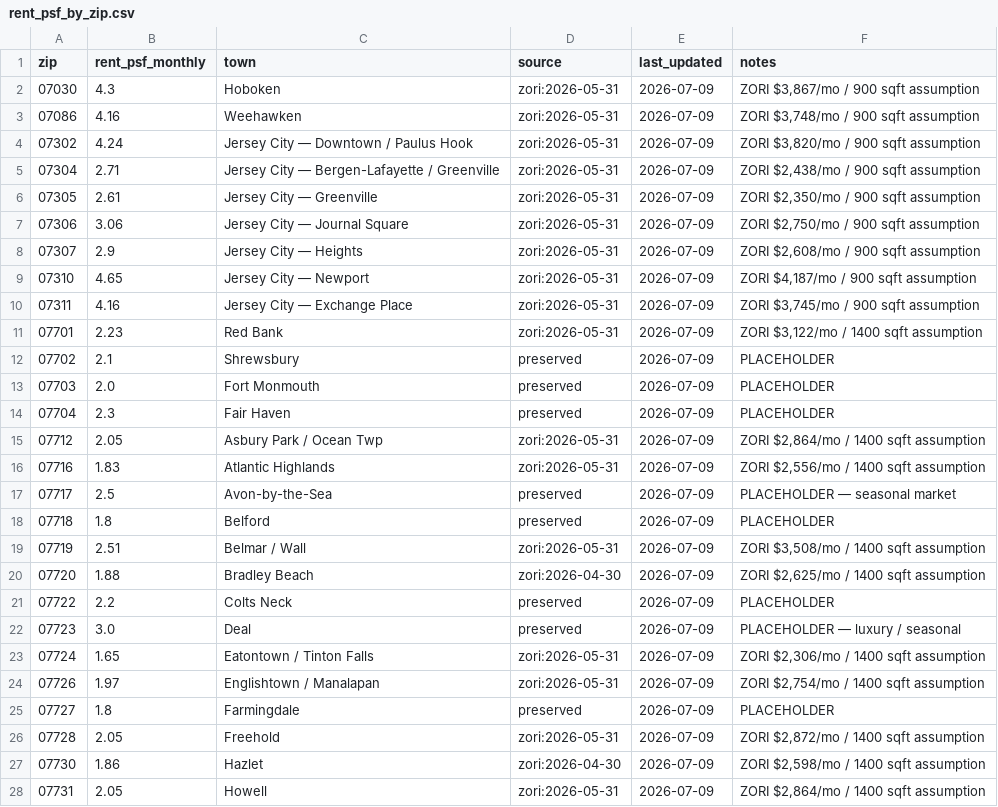
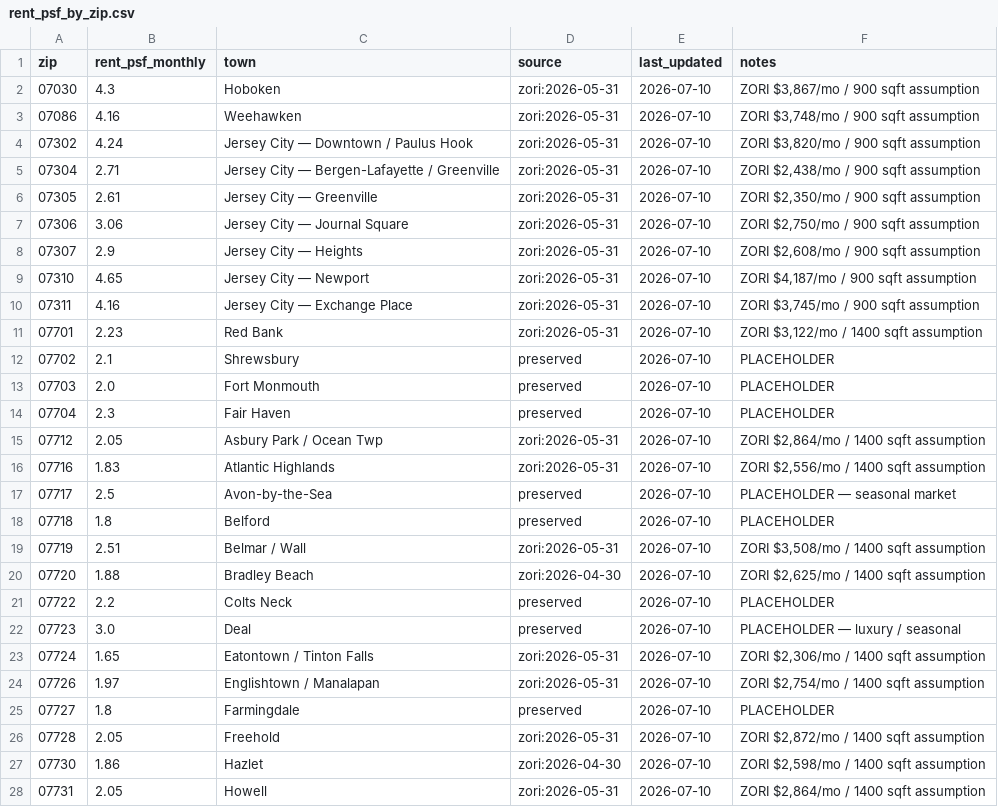
Before and after one commit to jackjjackson9-ui/real-estate-screener, a CSV file: data/rent_psf_by_zip.csv, drawn as a sheet; only a part is shown; the diff covers the shown part only.

```diff
--- a/data/rent_psf_by_zip.csv
+++ b/data/rent_psf_by_zip.csv
@@ -1,28 +1,28 @@
 zip,rent_psf_monthly,town,source,last_updated,notes
-07030,4.3,Hoboken,zori:2026-05-31,2026-07-09,"ZORI $3,867/mo / 900 sqft assumption"
-07086,4.16,Weehawken,zori:2026-05-31,2026-07-09,"ZORI $3,748/mo / 900 sqft assumption"
-07302,4.24,Jersey City — Downtown / Paulus Hook,zori:2026-05-31,2026-07-09,"ZORI $3,820/mo / 900 sqft assumption"
-07304,2.71,Jersey City — Bergen-Lafayette / Greenville,zori:2026-05-31,2026-07-09,"ZORI $2,438/mo / 900 sqft assumption"
-07305,2.61,Jersey City — Greenville,zori:2026-05-31,2026-07-09,"ZORI $2,350/mo / 900 sqft assumption"
-07306,3.06,Jersey City — Journal Square,zori:2026-05-31,2026-07-09,"ZORI $2,750/mo / 900 sqft assumption"
-07307,2.9,Jersey City — Heights,zori:2026-05-31,2026-07-09,"ZORI $2,608/mo / 900 sqft assumption"
-07310,4.65,Jersey City — Newport,zori:2026-05-31,2026-07-09,"ZORI $4,187/mo / 900 sqft assumption"
-07311,4.16,Jersey City — Exchange Place,zori:2026-05-31,2026-07-09,"ZORI $3,745/mo / 900 sqft assumption"
-07701,2.23,Red Bank,zori:2026-05-31,2026-07-09,"ZORI $3,122/mo / 1400 sqft assumption"
-07702,2.1,Shrewsbury,preserved,2026-07-09,PLACEHOLDER
-07703,2.0,Fort Monmouth,preserved,2026-07-09,PLACEHOLDER
-07704,2.3,Fair Haven,preserved,2026-07-09,PLACEHOLDER
-07712,2.05,Asbury Park / Ocean Twp,zori:2026-05-31,2026-07-09,"ZORI $2,864/mo / 1400 sqft assumption"
-07716,1.83,Atlantic Highlands,zori:2026-05-31,2026-07-09,"ZORI $2,556/mo / 1400 sqft assumption"
-07717,2.5,Avon-by-the-Sea,preserved,2026-07-09,PLACEHOLDER — seasonal market
-07718,1.8,Belford,preserved,2026-07-09,PLACEHOLDER
-07719,2.51,Belmar / Wall,zori:2026-05-31,2026-07-09,"ZORI $3,508/mo / 1400 sqft assumption"
-07720,1.88,Bradley Beach,zori:2026-04-30,2026-07-09,"ZORI $2,625/mo / 1400 sqft assumption"
-07722,2.2,Colts Neck,preserved,2026-07-09,PLACEHOLDER
-07723,3.0,Deal,preserved,2026-07-09,PLACEHOLDER — luxury / seasonal
-07724,1.65,Eatontown / Tinton Falls,zori:2026-05-31,2026-07-09,"ZORI $2,306/mo / 1400 sqft assumption"
-07726,1.97,Englishtown / Manalapan,zori:2026-05-31,2026-07-09,"ZORI $2,754/mo / 1400 sqft assumption"
-07727,1.8,Farmingdale,preserved,2026-07-09,PLACEHOLDER
-07728,2.05,Freehold,zori:2026-05-31,2026-07-09,"ZORI $2,872/mo / 1400 sqft assumption"
-07730,1.86,Hazlet,zori:2026-04-30,2026-07-09,"ZORI $2,598/mo / 1400 sqft assumption"
-07731,2.05,Howell,zori:2026-05-31,2026-07-09,"ZORI $2,864/mo / 1400 sqft assumption"
+07030,4.3,Hoboken,zori:2026-05-31,2026-07-10,"ZORI $3,867/mo / 900 sqft assumption"
+07086,4.16,Weehawken,zori:2026-05-31,2026-07-10,"ZORI $3,748/mo / 900 sqft assumption"
+07302,4.24,Jersey City — Downtown / Paulus Hook,zori:2026-05-31,2026-07-10,"ZORI $3,820/mo / 900 sqft assumption"
+07304,2.71,Jersey City — Bergen-Lafayette / Greenville,zori:2026-05-31,2026-07-10,"ZORI $2,438/mo / 900 sqft assumption"
+07305,2.61,Jersey City — Greenville,zori:2026-05-31,2026-07-10,"ZORI $2,350/mo / 900 sqft assumption"
+07306,3.06,Jersey City — Journal Square,zori:2026-05-31,2026-07-10,"ZORI $2,750/mo / 900 sqft assumption"
+07307,2.9,Jersey City — Heights,zori:2026-05-31,2026-07-10,"ZORI $2,608/mo / 900 sqft assumption"
+07310,4.65,Jersey City — Newport,zori:2026-05-31,2026-07-10,"ZORI $4,187/mo / 900 sqft assumption"
+07311,4.16,Jersey City — Exchange Place,zori:2026-05-31,2026-07-10,"ZORI $3,745/mo / 900 sqft assumption"
+07701,2.23,Red Bank,zori:2026-05-31,2026-07-10,"ZORI $3,122/mo / 1400 sqft assumption"
+07702,2.1,Shrewsbury,preserved,2026-07-10,PLACEHOLDER
+07703,2.0,Fort Monmouth,preserved,2026-07-10,PLACEHOLDER
+07704,2.3,Fair Haven,preserved,2026-07-10,PLACEHOLDER
+07712,2.05,Asbury Park / Ocean Twp,zori:2026-05-31,2026-07-10,"ZORI $2,864/mo / 1400 sqft assumption"
+07716,1.83,Atlantic Highlands,zori:2026-05-31,2026-07-10,"ZORI $2,556/mo / 1400 sqft assumption"
+07717,2.5,Avon-by-the-Sea,preserved,2026-07-10,PLACEHOLDER — seasonal market
+07718,1.8,Belford,preserved,2026-07-10,PLACEHOLDER
+07719,2.51,Belmar / Wall,zori:2026-05-31,2026-07-10,"ZORI $3,508/mo / 1400 sqft assumption"
+07720,1.88,Bradley Beach,zori:2026-04-30,2026-07-10,"ZORI $2,625/mo / 1400 sqft assumption"
+07722,2.2,Colts Neck,preserved,2026-07-10,PLACEHOLDER
+07723,3.0,Deal,preserved,2026-07-10,PLACEHOLDER — luxury / seasonal
+07724,1.65,Eatontown / Tinton Falls,zori:2026-05-31,2026-07-10,"ZORI $2,306/mo / 1400 sqft assumption"
+07726,1.97,Englishtown / Manalapan,zori:2026-05-31,2026-07-10,"ZORI $2,754/mo / 1400 sqft assumption"
+07727,1.8,Farmingdale,preserved,2026-07-10,PLACEHOLDER
+07728,2.05,Freehold,zori:2026-05-31,2026-07-10,"ZORI $2,872/mo / 1400 sqft assumption"
+07730,1.86,Hazlet,zori:2026-04-30,2026-07-10,"ZORI $2,598/mo / 1400 sqft assumption"
+07731,2.05,Howell,zori:2026-05-31,2026-07-10,"ZORI $2,864/mo / 1400 sqft assumption"
```
Also changed, not shown: 27 edited cells elsewhere in this file.
